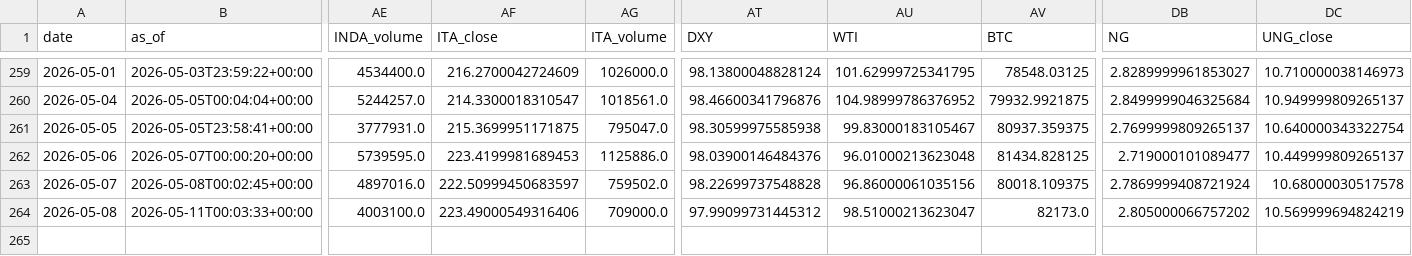
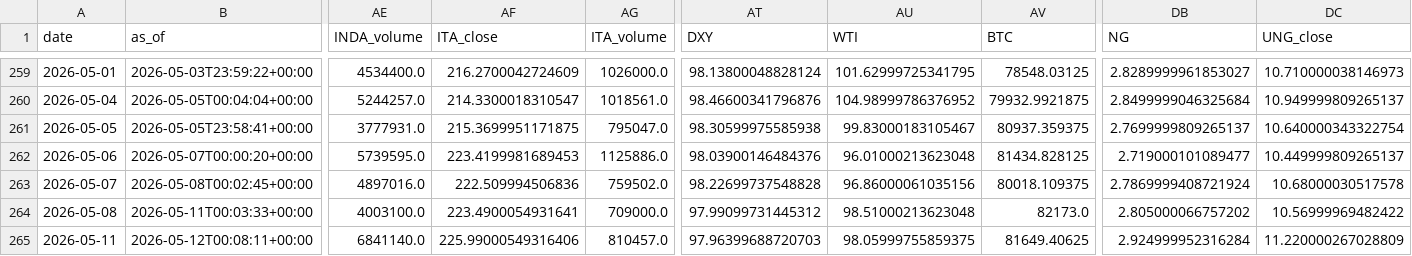
Before and after one commit to daifulee/invictus-data, a CSV file: data/daily_2026.csv, drawn as a sheet; only a part is shown, gaps mark what is left out; rows hold the shown columns only; the diff names each change by its address in the sheet, - before the commit and + after, or states it on an @@ line.

Commit message:
daily: 2026-05-12 data update [skip ci]

```diff
--- a/data/daily_2026.csv
+++ b/data/daily_2026.csv
-AF263 (ITA_close): 222.50999450683597
+AF263 (ITA_close): 222.509994506836
-AF264 (ITA_close): 223.49000549316406
+AF264 (ITA_close): 223.4900054931641
-AU264 (WTI): 98.51000213623047
+AU264 (WTI): 98.51000213623048
-DC264 (UNG_close): 10.569999694824219
+DC264 (UNG_close): 10.56999969482422
+row 265: 2026-05-11 | 2026-05-12T00:08:11+00:00 | 6841140.0 | 225.99000549316406 | 810457.0 | 97.96399688720703 | 98.05999755859375 | 81649.40625 | 2.924999952316284 | 11.220000267028809
```
Also changed, not shown: 1 other file.
